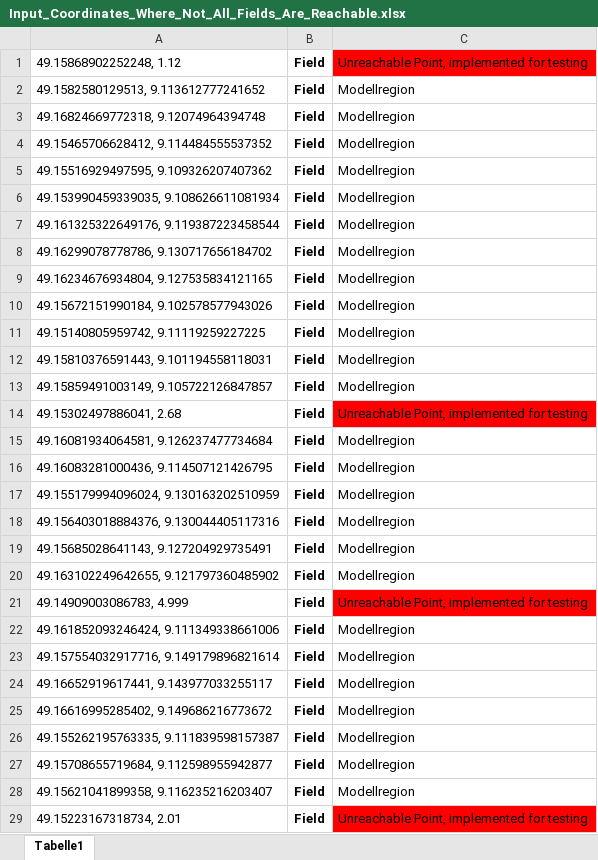
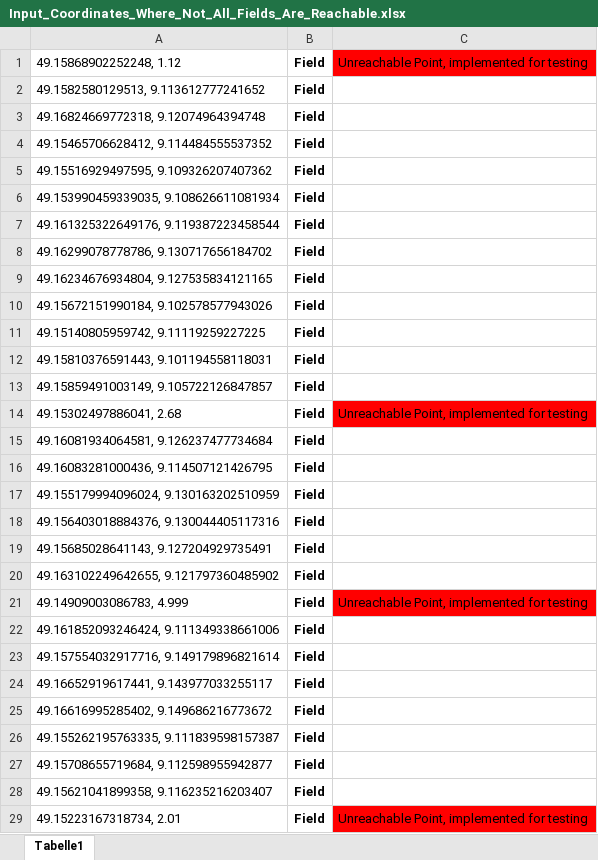
Before and after one commit to LachezarTsK/Find-Optimal-Drone-Dock-Location, an Excel workbook: DroneDock.UnitTests/IO Files/Input_Coordinates_Where_Not_All_Fields_Are_Reachable.xlsx, sheet Tabelle1, drawn as a sheet; only a part is shown; values as stored, in another font and other column widths than the file's, no borders; the diff covers the shown part only; the diff names each change by its address in the sheet, - before the commit and + after, or states it on an @@ line.

```diff
--- a/DroneDock.UnitTests/IO Files/Input_Coordinates_Where_Not_All_Fields_Are_Reachable.xlsx (sheet Tabelle1)
+++ b/DroneDock.UnitTests/IO Files/Input_Coordinates_Where_Not_All_Fields_Are_Reachable.xlsx (sheet Tabelle1)
-C2:C13: Modellregion
+C2:C13: (empty)
-C15:C20: Modellregion
+C15:C20: (empty)
-C22:C28: Modellregion
+C22:C28: (empty)
```
Also changed, not shown: 15 edited cells elsewhere in this sheet, DroneDock.UnitTests/IO Files/CompleteInput_Coordinates_Fields_and_Buildings.xlsx, DroneDock.UnitTests/IO Files/Input_Coordinates_Only_For_Buildings.xlsx, 1 other file.
